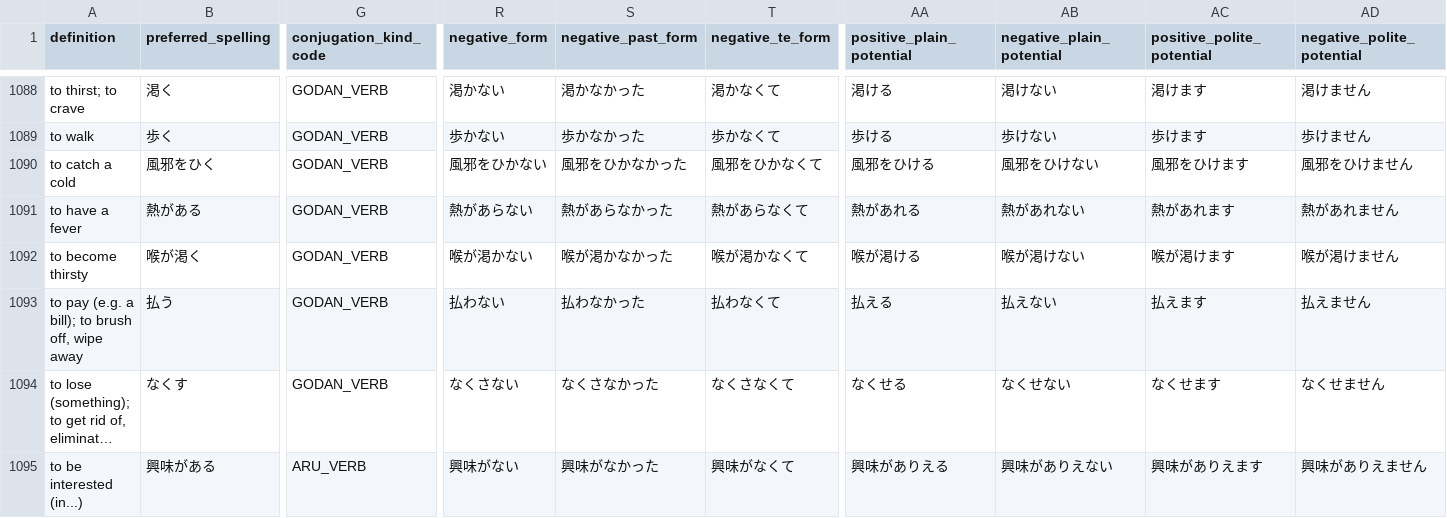
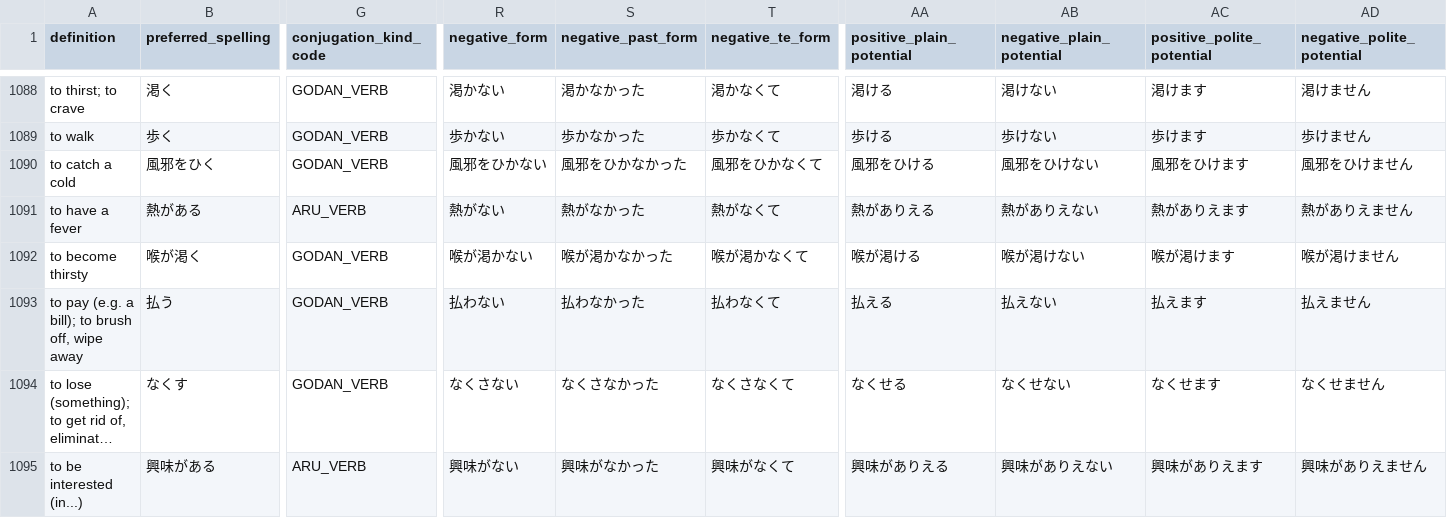
Before and after one commit to paploo/goi, a CSV file: files/vocabulary/google_sheet.csv, drawn as a sheet; only a part is shown, gaps mark what is left out; long unchanged cells end in …; the diff names each change by its address in the sheet, - before the commit and + after, or states it on an @@ line.

```diff
--- a/files/vocabulary/google_sheet.csv
+++ b/files/vocabulary/google_sheet.csv
-G1091 (conjugation_kind_code): GODAN_VERB
+G1091 (conjugation_kind_code): ARU_VERB
-R1091 (negative_form): 熱があらない
+R1091 (negative_form): 熱がない
-S1091 (negative_past_form): 熱があらなかった
+S1091 (negative_past_form): 熱がなかった
-T1091 (negative_te_form): 熱があらなくて
+T1091 (negative_te_form): 熱がなくて
-AA1091 (positive_plain_potential): 熱があれる
+AA1091 (positive_plain_potential): 熱がありえる
-AB1091 (negative_plain_potential): 熱があれない
+AB1091 (negative_plain_potential): 熱がありえない
-AC1091 (positive_polite_potential): 熱があれます
+AC1091 (positive_polite_potential): 熱がありえます
-AD1091 (negative_polite_potential): 熱があれません
+AD1091 (negative_polite_potential): 熱がありえません
```
Also changed, not shown: files/vocabulary/anki.csv, files/日本語 Vocab - Vocab.csv, 1 other file.
